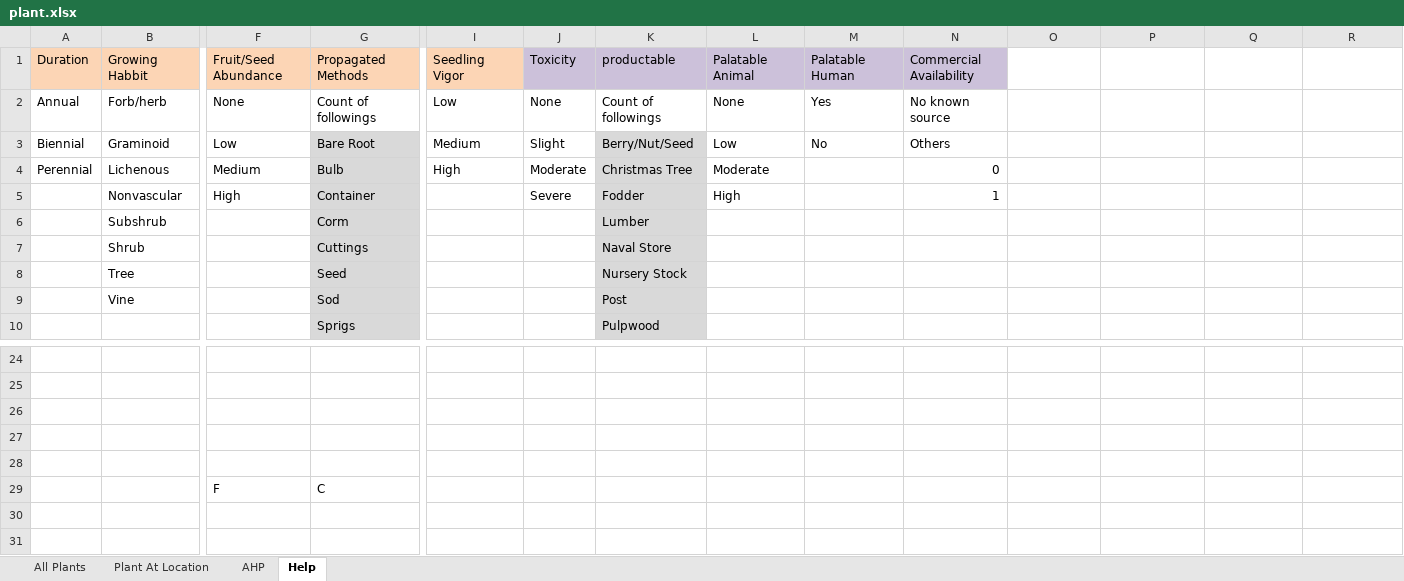
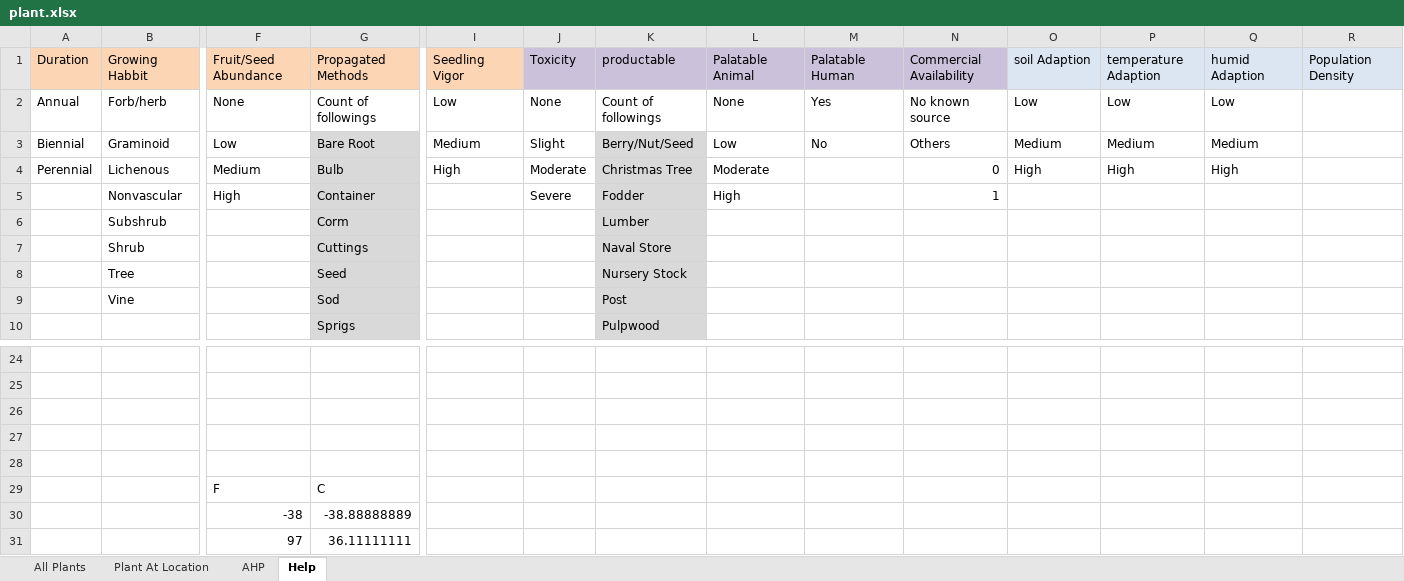
Before and after one commit to SiqiPan2008/2023HiMCM, an Excel workbook: src/Input/plant.xlsx, sheet Help, drawn as a sheet; only a part is shown, gaps mark what is left out; values as stored, in another font and other column widths than the file's, no borders; charts and pictures not drawn; rows hold the shown columns only; the diff names each change by its address in the sheet, - before the commit and + after, or states it on an @@ line.

```diff
--- a/src/Input/plant.xlsx (sheet Help)
+++ b/src/Input/plant.xlsx (sheet Help)
-O1: (empty)
+O1: soil Adaption
-O1:R1 fill: none
+O1:R1 fill: #DCE6F2
-P1: (empty)
+P1: temperature Adaption
-Q1: (empty)
+Q1: humid Adaption
-R1: (empty)
+R1: Population Density
-O2: (empty)
+O2: Low
-P2: (empty)
+P2: Low
-Q2: (empty)
+Q2: Low
-O3: (empty)
+O3: Medium
-P3: (empty)
+P3: Medium
-Q3: (empty)
+Q3: Medium
-O4: (empty)
+O4: High
-P4: (empty)
+P4: High
-Q4: (empty)
+Q4: High
+row 30:  |  | -38 | -38.88888889
+row 31:  |  | 97 | 36.11111111
```
Also changed, not shown: sheet Plant At Location, charts or pictures, 1 other file.
